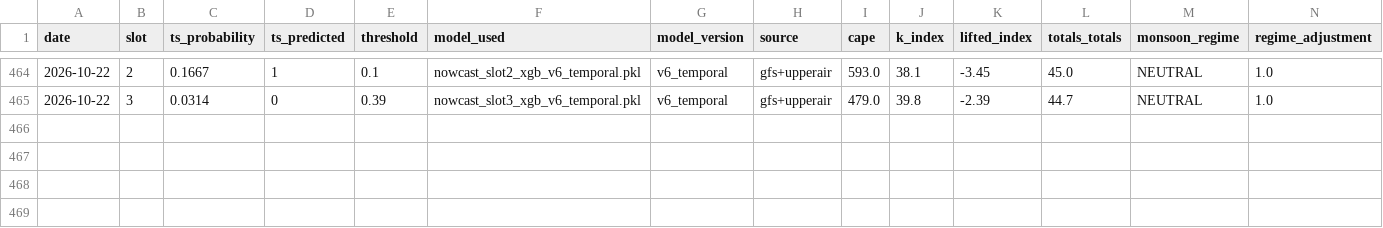
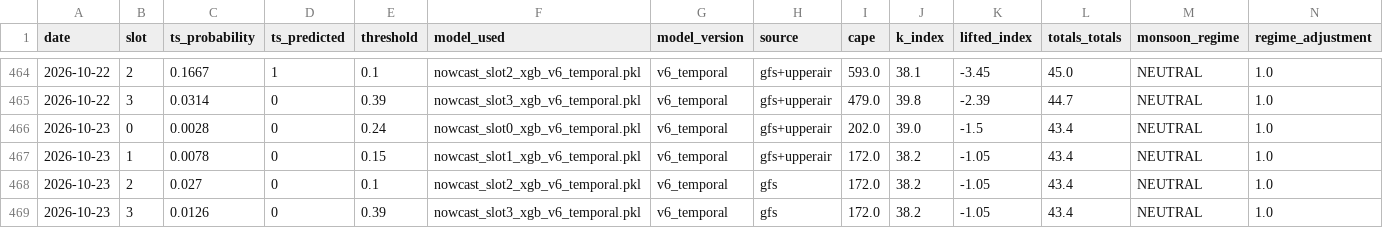
Before and after one commit to Aprameya05/SIH-Hyperlocal-Warning, a CSV file: data/forecast_log.csv, drawn as a sheet; only a part is shown, gaps mark what is left out; rows hold the shown columns only; the diff names each change by its address in the sheet, - before the commit and + after, or states it on an @@ line.

Commit message:
auto: forecast 2026-10-22 20:16 UTC

```diff
--- a/data/forecast_log.csv
+++ b/data/forecast_log.csv
+row 466: 2026-10-23 | 0 | 0.0028 | 0 | 0.24 | nowcast_slot0_xgb_v6_temporal.pkl | v6_temporal | gfs+upperair | 202.0 | 39.0 | -1.5 | 43.4 | NEUTRAL | 1.0
+row 467: 2026-10-23 | 1 | 0.0078 | 0 | 0.15 | nowcast_slot1_xgb_v6_temporal.pkl | v6_temporal | gfs+upperair | 172.0 | 38.2 | -1.05 | 43.4 | NEUTRAL | 1.0
+row 468: 2026-10-23 | 2 | 0.027 | 0 | 0.1 | nowcast_slot2_xgb_v6_temporal.pkl | v6_temporal | gfs | 172.0 | 38.2 | -1.05 | 43.4 | NEUTRAL | 1.0
+row 469: 2026-10-23 | 3 | 0.0126 | 0 | 0.39 | nowcast_slot3_xgb_v6_temporal.pkl | v6_temporal | gfs | 172.0 | 38.2 | -1.05 | 43.4 | NEUTRAL | 1.0
```
Also changed, not shown: data/gfs_realtime_43295.csv, data/upperair_realtime_43295.csv, 9 other files.
